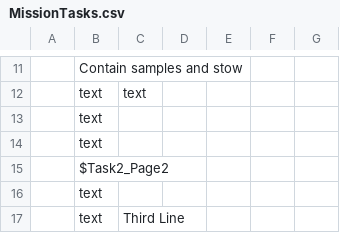
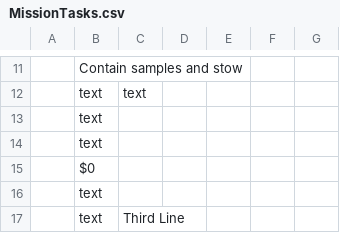
Before and after one commit to lea-miller/Embry-Riddle-1, a CSV file: SUITS_MagicLeap_Implemented_/Assets/Resources/Tasks/MissionTasks.csv, drawn as a sheet; only a part is shown, gaps mark what is left out; the diff names each change by its address in the sheet, - before the commit and + after, or states it on an @@ line.

```diff
--- a/SUITS_MagicLeap_Implemented_/Assets/Resources/Tasks/MissionTasks.csv
+++ b/SUITS_MagicLeap_Implemented_/Assets/Resources/Tasks/MissionTasks.csv
-B15: $Task2_Page2
+B15: $0
```
Also changed, not shown: 4 other files.
